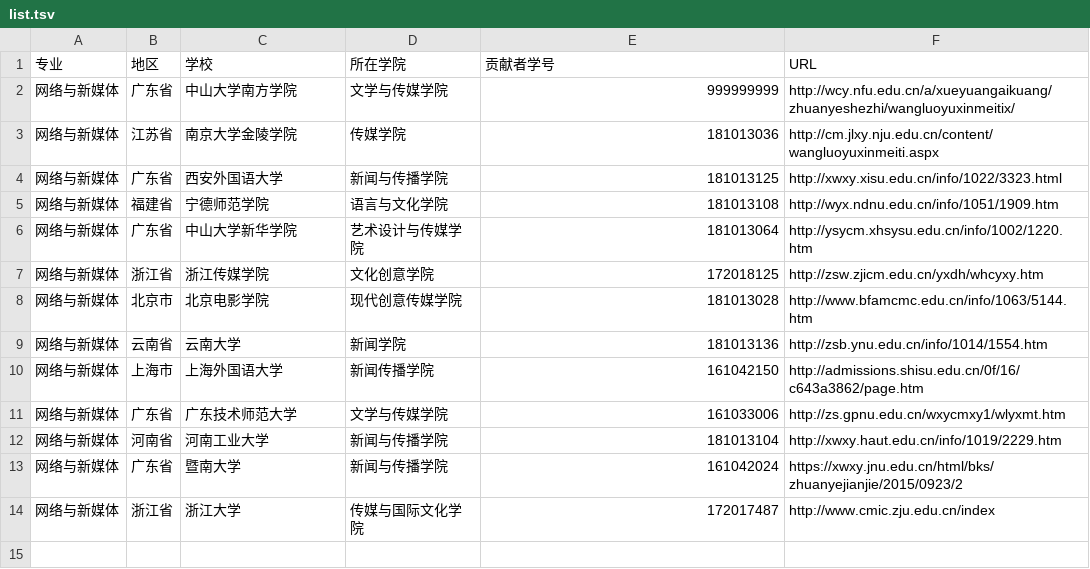
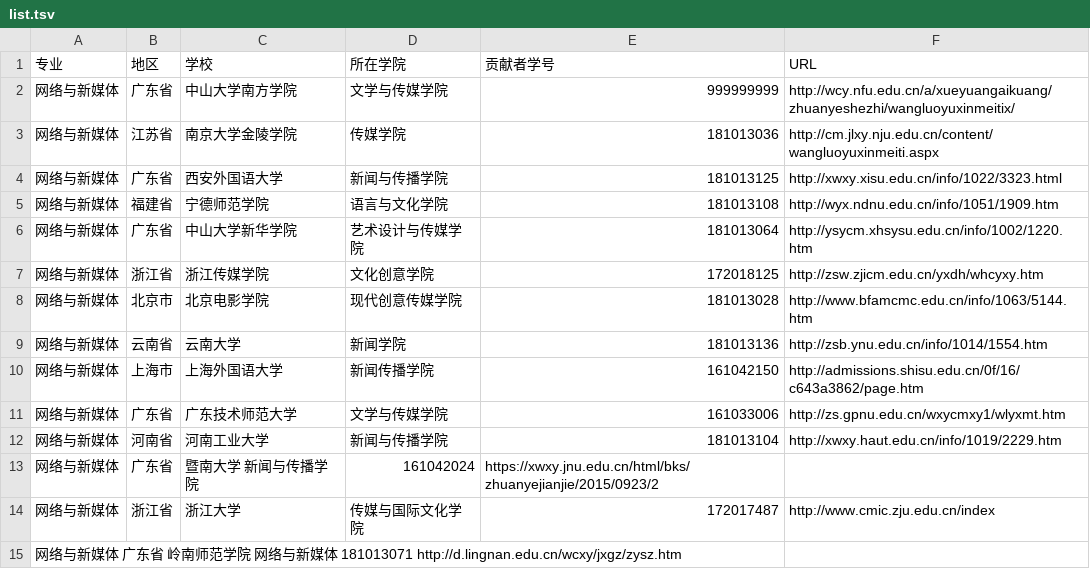
Before and after one commit to hanteng/China_newmedia_undergrad, a TSV file: list.tsv, drawn as a sheet.

Commit message:
岭南师范学院 请求合并

```diff
--- a/list.tsv
+++ b/list.tsv
@@ -12,3 +12,4 @@
 网络与新媒体	河南省	河南工业大学	新闻与传播学院	181013104	http://xwxy.haut.edu.cn/info/1019/2229.htm
-网络与新媒体	广东省	暨南大学	新闻与传播学院	161042024	https://xwxy.jnu.edu.cn/html/bks/zhuanyejianjie/2015/0923/2
+网络与新媒体	广东省	暨南大学   新闻与传播学院	161042024	https://xwxy.jnu.edu.cn/html/bks/zhuanyejianjie/2015/0923/2
 网络与新媒体	浙江省	浙江大学	传媒与国际文化学院	172017487	http://www.cmic.zju.edu.cn/index
+网络与新媒体  广东省  岭南师范学院   网络与新媒体    181013071    http://d.lingnan.edu.cn/wcxy/jxgz/zysz.htm
```
